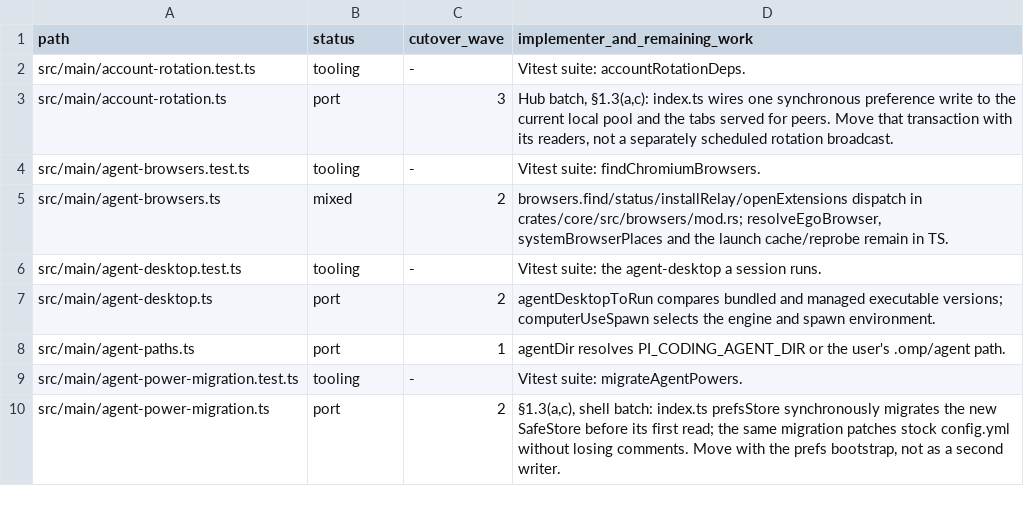
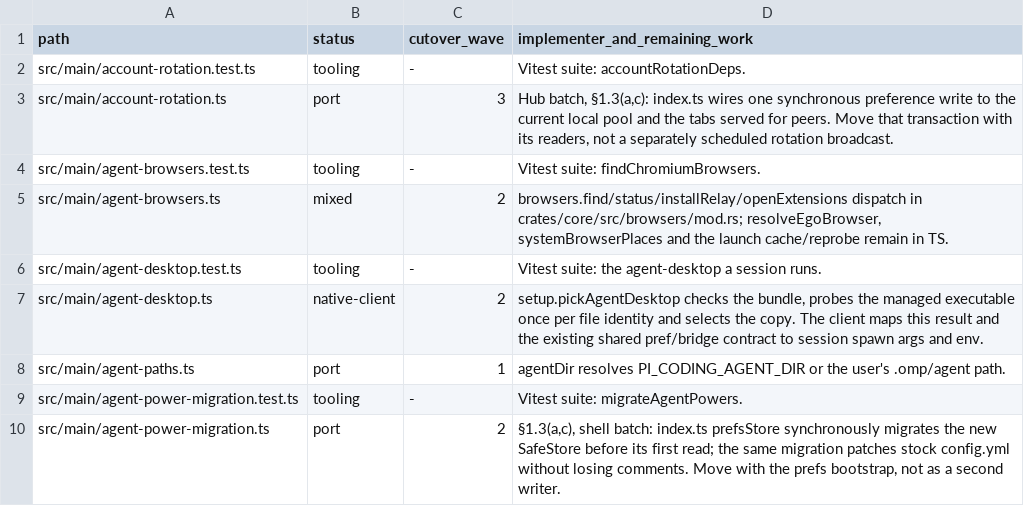
Before and after one commit to seuput-inc/ompdesk, a TSV file: docs/rust-inventory/root.tsv, drawn as a sheet; only a part is shown.

Commit message:
refactor(setup): choose the computer-use executable in core
- Read the bundle record and compare it with the managed version for setup, CLI updates and tab spawn.
- Keep successful --version probes until the executable changes.

```diff
--- a/docs/rust-inventory/root.tsv
+++ b/docs/rust-inventory/root.tsv
@@ -6,3 +6,3 @@ src/main/agent-browsers.ts	mixed	2	browsers.find/status/installRelay/openExtensi
 src/main/agent-desktop.test.ts	tooling	-	Vitest suite: the agent-desktop a session runs.
-src/main/agent-desktop.ts	port	2	agentDesktopToRun compares bundled and managed executable versions; computerUseSpawn selects the engine and spawn environment.
+src/main/agent-desktop.ts	native-client	2	setup.pickAgentDesktop checks the bundle, probes the managed executable once per file identity and selects the copy. The client maps this result and the existing shared pref/bridge contract to session spawn args and env.
 src/main/agent-paths.ts	port	1	agentDir resolves PI_CODING_AGENT_DIR or the user's .omp/agent path.
```
Also changed, not shown: 9 other files.
